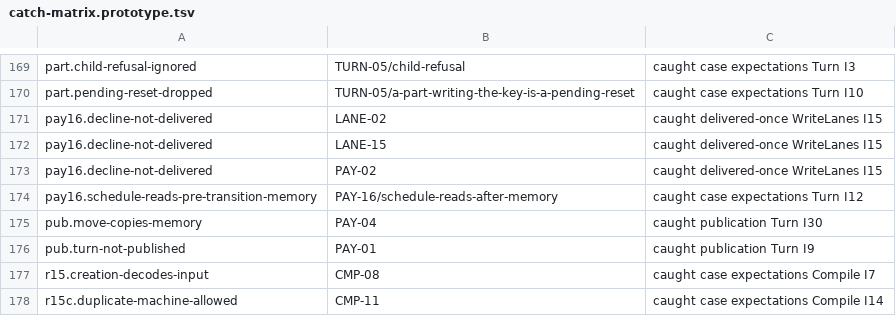
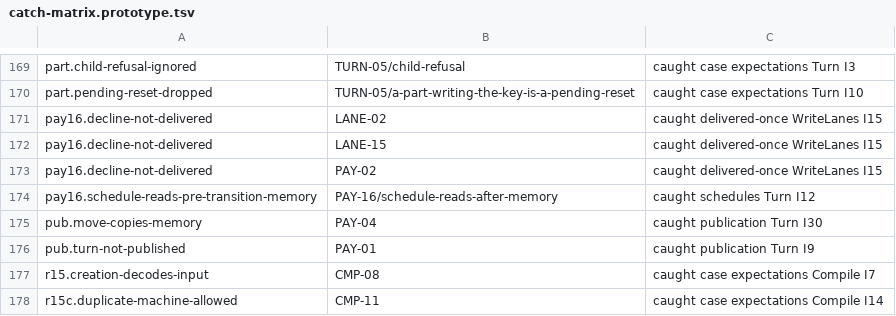
Before and after one commit to heyitsarpit/flow-state, a TSV file: packages/flow-state-v3/conformance/catch-matrix.prototype.tsv, drawn as a sheet; only a part is shown, gaps mark what is left out.

```diff
--- a/packages/flow-state-v3/conformance/catch-matrix.prototype.tsv
+++ b/packages/flow-state-v3/conformance/catch-matrix.prototype.tsv
@@ -173,3 +173,3 @@ pay16.decline-not-delivered	LANE-15	caught delivered-once WriteLanes I15
 pay16.decline-not-delivered	PAY-02	caught delivered-once WriteLanes I15
-pay16.schedule-reads-pre-transition-memory	PAY-16/schedule-reads-after-memory	caught case expectations Turn I12
+pay16.schedule-reads-pre-transition-memory	PAY-16/schedule-reads-after-memory	caught schedules Turn I12
 pub.move-copies-memory	PAY-04	caught publication Turn I30
```
Also changed, not shown: 6 other files.
